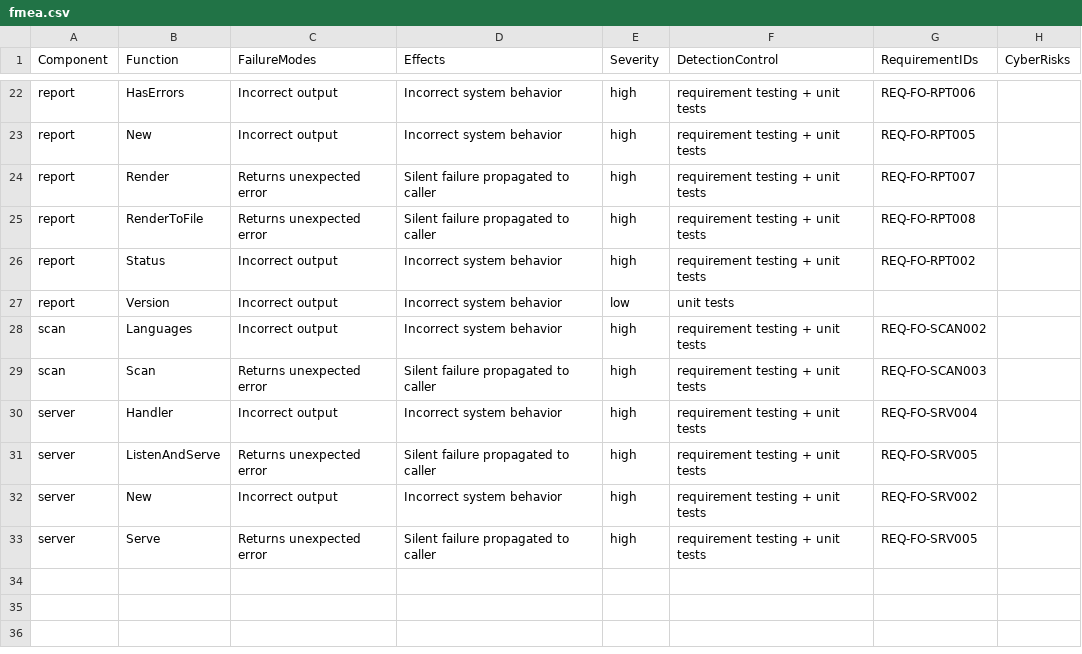
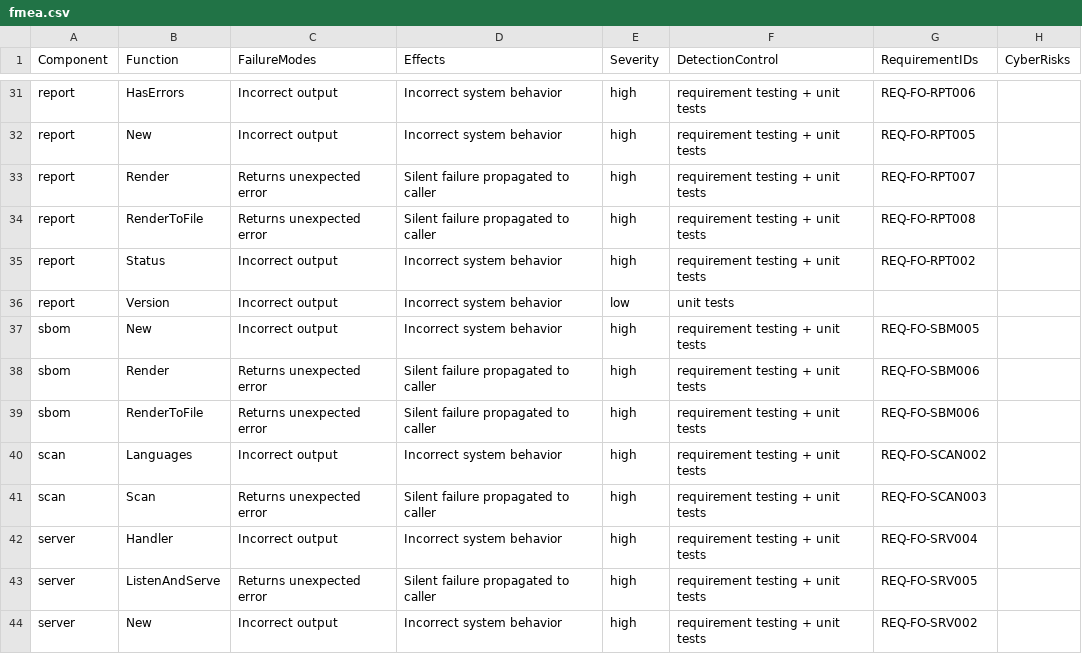
Before and after one commit to SoundMatt/FuSaOps, a CSV file: fmea.csv, drawn as a sheet; only a part is shown, gaps mark what is left out; the shorter side is filled out with more unchanged rows; the diff covers the shown part only; the diff names each change by its address in the sheet, - before the commit and + after, or states it on an @@ line.

Commit message:
feat: v0.2 evidence aggregation — trace, sbom, audit-pack
Roll up cross-language safety evidence, not just findings.

- trace/: cross-language requirement traceability + qualification roll-up,
  excluding skipped tools from coverage totals; text/json/html + PASS/GAP
- sbom/: merge + de-duplicate every tool's SBOM; json/text/SPDX 2.3
- auditpack/: bundle each tool's audit-pack + FuSaOps report/trace/sbom into
  one deterministic ZIP with a SHA-256 manifest
- adapter capability interfaces (Tracer/Qualifier/SBOMer/Packer); cmdAdapter
  drives the tool's trace/qualify/release/audit-pack subcommands
- orchestrator RunTrace/RunSBOM/RunAuditPack roll-ups
- CLI: fusaops trace (--strict gate), sbom, audit-pack

Requirements grown to 101 (TRC/SBM/PCK + new ADP/ORC/CLI), 100% traced and
tested; gofusa check passes 0 errors; coverage 84.8%; golangci-lint clean.
Evidence bundle, docs, ROADMAP, README and CHANGELOG updated for v0.2.0.

Signed-off-by: SoundMatt <SoundMatt@users.noreply.github.com>

```diff
--- a/fmea.csv
+++ b/fmea.csv
+row 37: sbom | New | Incorrect output | Incorrect system behavior | high | requirement testing + unit tests | REQ-FO-SBM005
+row 38: sbom | Render | Returns unexpected error | Silent failure propagated to caller | high | requirement testing + unit tests | REQ-FO-SBM006
+row 39: sbom | RenderToFile | Returns unexpected error | Silent failure propagated to caller | high | requirement testing + unit tests | REQ-FO-SBM006
```
Also changed, not shown: 16 added rows elsewhere in this file, 41 other files.
